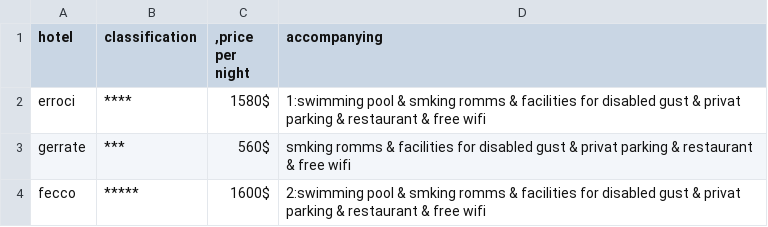
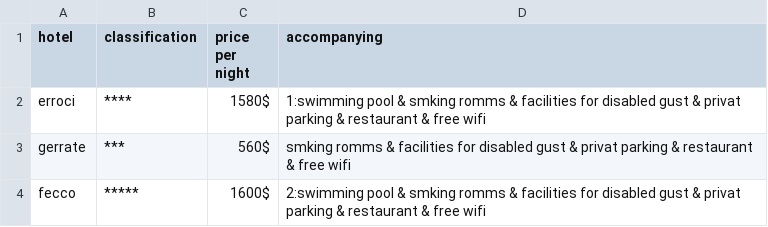
Before and after one commit to AlCo2/TourismAgencyProject, a CSV file: France/marcial.csv, drawn as a sheet.

```diff
--- a/France/marcial.csv
+++ b/France/marcial.csv
@@ -1,2 +1,2 @@
-hotel,classification,",price per night",accompanying
+hotel,classification,price per night,accompanying
 erroci,****,1580$ ,1:swimming pool & smking romms & facilities for disabled gust & privat parking & restaurant & free wifi
```
Also changed, not shown: France/paris.csv, France/tollosse.csv, 11 other files.
